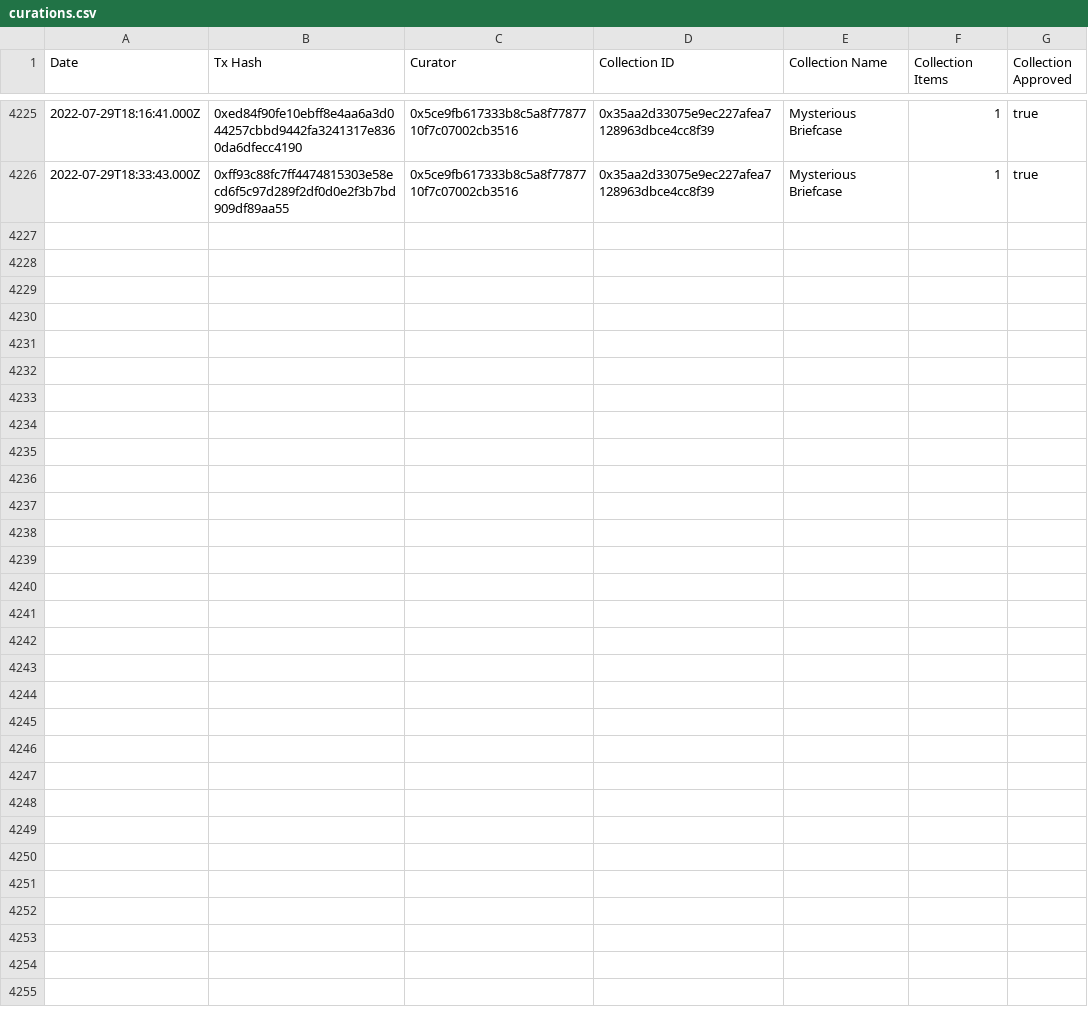
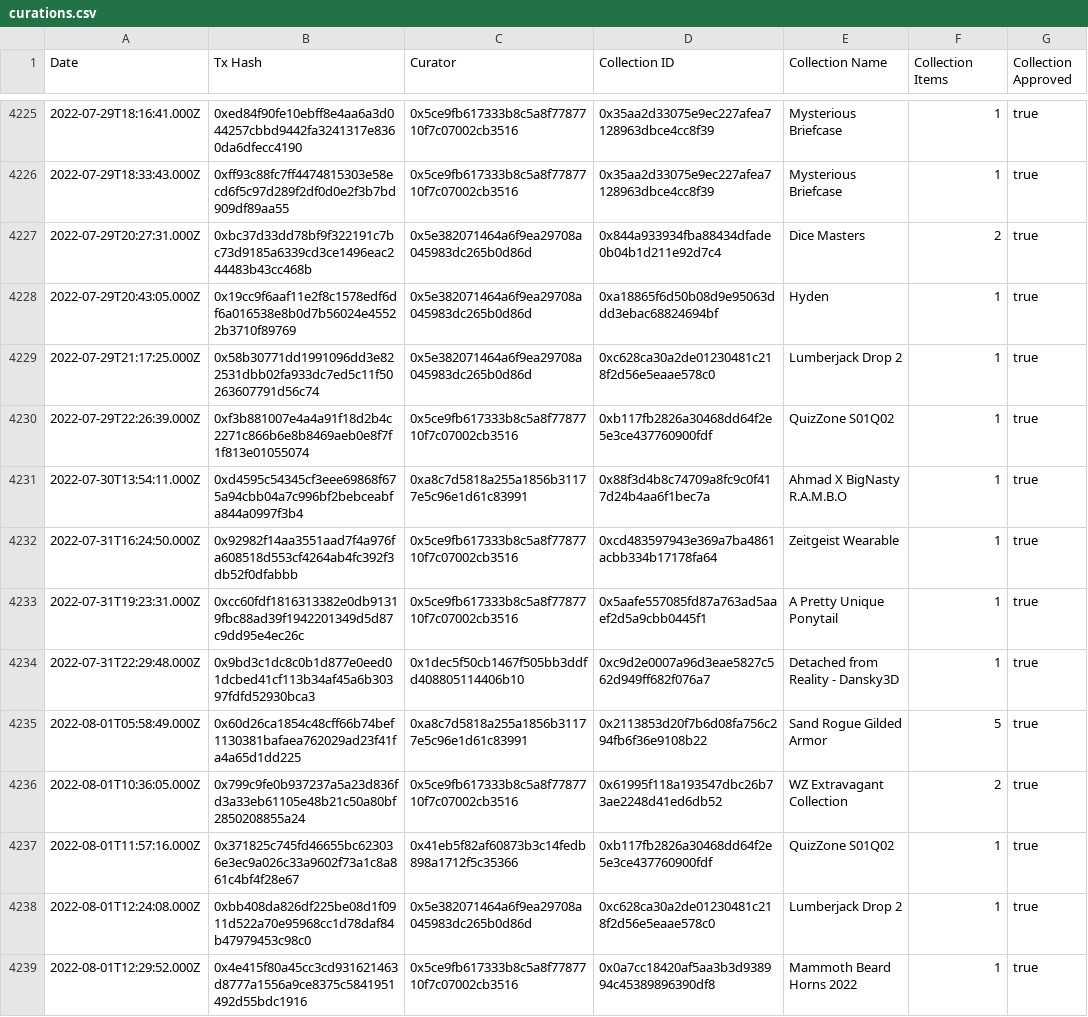
Before and after one commit to ncomerci/transparency, a CSV file: curations.csv, drawn as a sheet; only a part is shown, gaps mark what is left out; the diff covers the shown part only; the diff names each change by its address in the sheet, - before the commit and + after, or states it on an @@ line.

```diff
--- a/curations.csv
+++ b/curations.csv
+row 4227: 2022-07-29T20:27:31.000Z | 0xbc37d33dd78bf9f322191c7bc73d9185a6339cd3ce1496eac244483b43cc468b | 0x5e382071464a6f9ea29708a045983dc265b0d86d | 0x844a933934fba88434dfade0b04b1d211e92d7c4 | Dice Masters | 2 | true
+row 4228: 2022-07-29T20:43:05.000Z | 0x19cc9f6aaf11e2f8c1578edf6df6a016538e8b0d7b56024e45522b3710f89769 | 0x5e382071464a6f9ea29708a045983dc265b0d86d | 0xa18865f6d50b08d9e95063ddd3ebac68824694bf | Hyden | 1 | true
+row 4229: 2022-07-29T21:17:25.000Z | 0x58b30771dd1991096dd3e822531dbb02fa933dc7ed5c11f50263607791d56c74 | 0x5e382071464a6f9ea29708a045983dc265b0d86d | 0xc628ca30a2de01230481c218f2d56e5eaae578c0 | Lumberjack Drop 2 | 1 | true
+row 4230: 2022-07-29T22:26:39.000Z | 0xf3b881007e4a4a91f18d2b4c2271c866b6e8b8469aeb0e8f7f1f813e01055074 | 0x5ce9fb617333b8c5a8f7787710f7c07002cb3516 | 0xb117fb2826a30468dd64f2e5e3ce437760900fdf | QuizZone S01Q02 | 1 | true
+row 4231: 2022-07-30T13:54:11.000Z | 0xd4595c54345cf3eee69868f675a94cbb04a7c996bf2bebceabfa844a0997f3b4 | 0xa8c7d5818a255a1856b31177e5c96e1d61c83991 | 0x88f3d4b8c74709a8fc9c0f417d24b4aa6f1bec7a | Ahmad X BigNasty R.A.M.B.O | 1 | true
+row 4232: 2022-07-31T16:24:50.000Z | 0x92982f14aa3551aad7f4a976fa608518d553cf4264ab4fc392f3db52f0dfabbb | 0x5ce9fb617333b8c5a8f7787710f7c07002cb3516 | 0xcd483597943e369a7ba4861acbb334b17178fa64 | Zeitgeist Wearable | 1 | true
+row 4233: 2022-07-31T19:23:31.000Z | 0xcc60fdf1816313382e0db91319fbc88ad39f1942201349d5d87c9dd95e4ec26c | 0x5ce9fb617333b8c5a8f7787710f7c07002cb3516 | 0x5aafe557085fd87a763ad5aaef2d5a9cbb0445f1 | A Pretty Unique Ponytail | 1 | true
+row 4234: 2022-07-31T22:29:48.000Z | 0x9bd3c1dc8c0b1d877e0eed01dcbed41cf113b34af45a6b30397fdfd52930bca3 | 0x1dec5f50cb1467f505bb3ddfd408805114406b10 | 0xc9d2e0007a96d3eae5827c562d949ff682f076a7 | Detached from Reality - Dansky3D | 1 | true
+row 4235: 2022-08-01T05:58:49.000Z | 0x60d26ca1854c48cff66b74bef1130381bafaea762029ad23f41fa4a65d1dd225 | 0xa8c7d5818a255a1856b31177e5c96e1d61c83991 | 0x2113853d20f7b6d08fa756c294fb6f36e9108b22 | Sand Rogue Gilded Armor | 5 | true
+row 4236: 2022-08-01T10:36:05.000Z | 0x799c9fe0b937237a5a23d836fd3a33eb61105e48b21c50a80bf2850208855a24 | 0x5ce9fb617333b8c5a8f7787710f7c07002cb3516 | 0x61995f118a193547dbc26b73ae2248d41ed6db52 | WZ Extravagant Collection | 2 | true
+row 4237: 2022-08-01T11:57:16.000Z | 0x371825c745fd46655bc623036e3ec9a026c33a9602f73a1c8a861c4bf4f28e67 | 0x41eb5f82af60873b3c14fedb898a1712f5c35366 | 0xb117fb2826a30468dd64f2e5e3ce437760900fdf | QuizZone S01Q02 | 1 | true
+row 4238: 2022-08-01T12:24:08.000Z | 0xbb408da826df225be08d1f0911d522a70e95968cc1d78daf84b47979453c98c0 | 0x5e382071464a6f9ea29708a045983dc265b0d86d | 0xc628ca30a2de01230481c218f2d56e5eaae578c0 | Lumberjack Drop 2 | 1 | true
+row 4239: 2022-08-01T12:29:52.000Z | 0x4e415f80a45cc3cd931621463d8777a1556a9ce8375c5841951492d55bdc1916 | 0x5ce9fb617333b8c5a8f7787710f7c07002cb3516 | 0x0a7cc18420af5aa3b3d938994c45389896390df8 | Mammoth Beard Horns 2022 | 1 | true
```
Also changed, not shown: 12 added rows and 4 edited cells elsewhere in this file, balances.csv, collections.csv, 18 other files.
